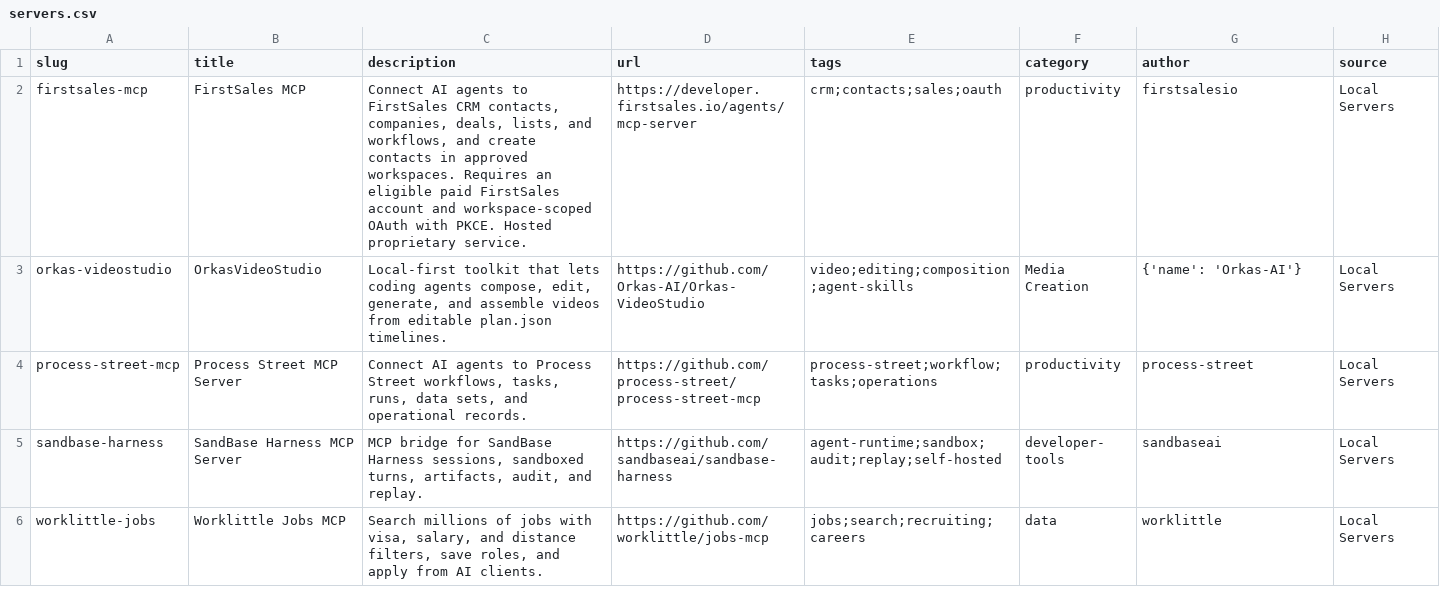
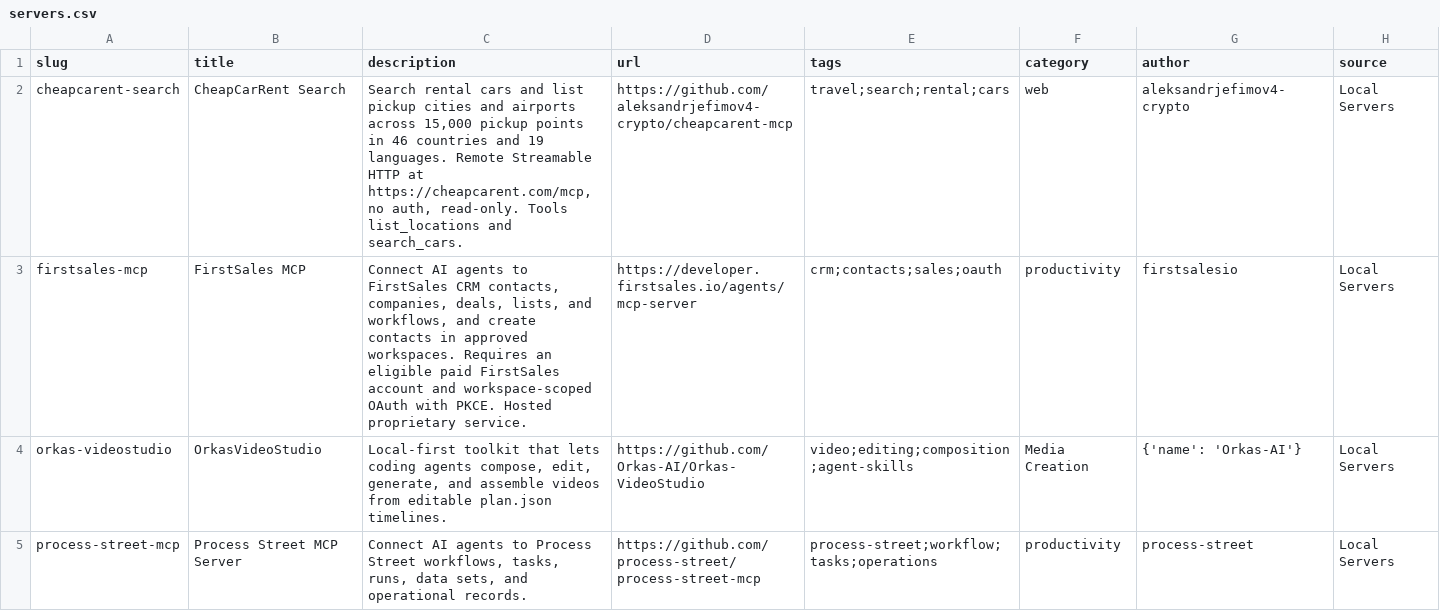
Before and after one commit to Chat2AnyLLM/awesome-mcp-servers, a CSV file: dist/servers.csv, drawn as a sheet; only a part is shown; the shorter side is filled out with more unchanged rows; the diff names each change by its address in the sheet, - before the commit and + after, or states it on an @@ line.

Commit message:
Add CheapCarRent Search
Official hosted Streamable HTTP MCP at https://cheapcarent.com/mcp, no auth, read-only.
Validated and rebuilt dist/ (390 servers).

```diff
--- a/dist/servers.csv
+++ b/dist/servers.csv
+row 2: cheapcarent-search | CheapCarRent Search | Search rental cars and list pickup cities and airports across 15,000 pickup points in 46 countries and 19 languages. Remote Streamable HTTP at https://cheapcarent.com/mcp, no auth, read-only. Tools list_locations and search_cars. | https://github.com/aleksandrjefimov4-crypto/cheapcarent-mcp | travel;search;rental;cars | web | aleksandrjefimov4-crypto | Local Servers
```
Also changed, not shown: 5 other files.
